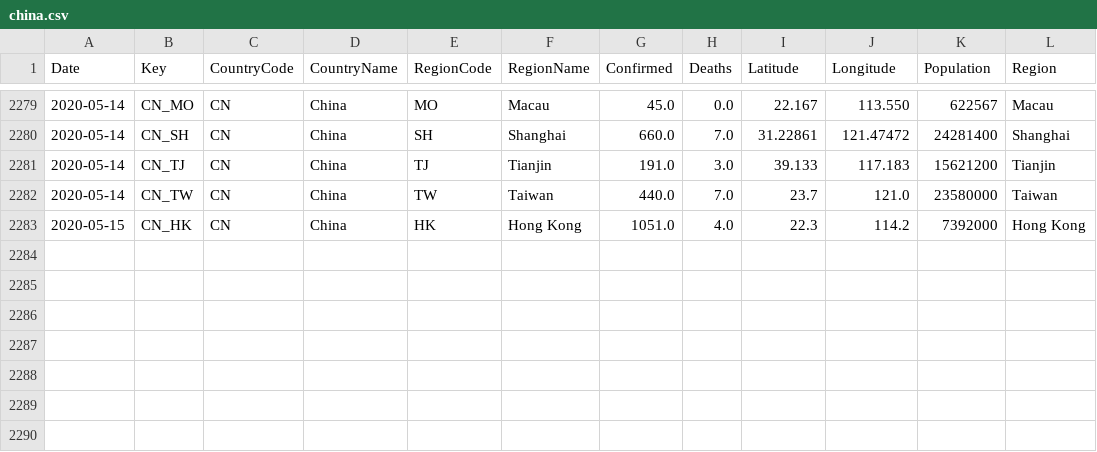
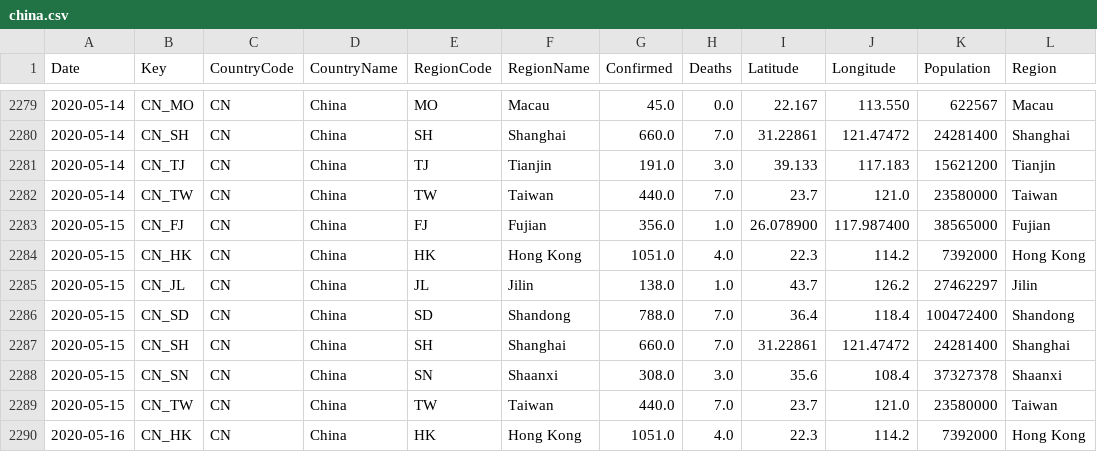
Before and after one commit to sfrias/data, a CSV file: china.csv, drawn as a sheet; only a part is shown, gaps mark what is left out.

```diff
--- a/china.csv
+++ b/china.csv
@@ -2282,2 +2282,9 @@ Date,Key,CountryCode,CountryName,RegionCode,RegionName,Confirmed,Deaths,Latitude
 2020-05-14,CN_TW,CN,China,TW,Taiwan,440.0,7.0,23.7,121.0,23580000,Taiwan
+2020-05-15,CN_FJ,CN,China,FJ,Fujian,356.0,1.0,26.078900,117.987400,38565000,Fujian
 2020-05-15,CN_HK,CN,China,HK,Hong Kong,1051.0,4.0,22.3,114.2,7392000,Hong Kong
+2020-05-15,CN_JL,CN,China,JL,Jilin,138.0,1.0,43.7,126.2,27462297,Jilin
+2020-05-15,CN_SD,CN,China,SD,Shandong,788.0,7.0,36.4,118.4,100472400,Shandong
+2020-05-15,CN_SH,CN,China,SH,Shanghai,660.0,7.0,31.22861,121.47472,24281400,Shanghai
+2020-05-15,CN_SN,CN,China,SN,Shaanxi,308.0,3.0,35.6,108.4,37327378,Shaanxi
+2020-05-15,CN_TW,CN,China,TW,Taiwan,440.0,7.0,23.7,121.0,23580000,Taiwan
+2020-05-16,CN_HK,CN,China,HK,Hong Kong,1051.0,4.0,22.3,114.2,7392000,Hong Kong
```
Also changed, not shown: cn.csv, data_forecast.csv, 31 other files.
